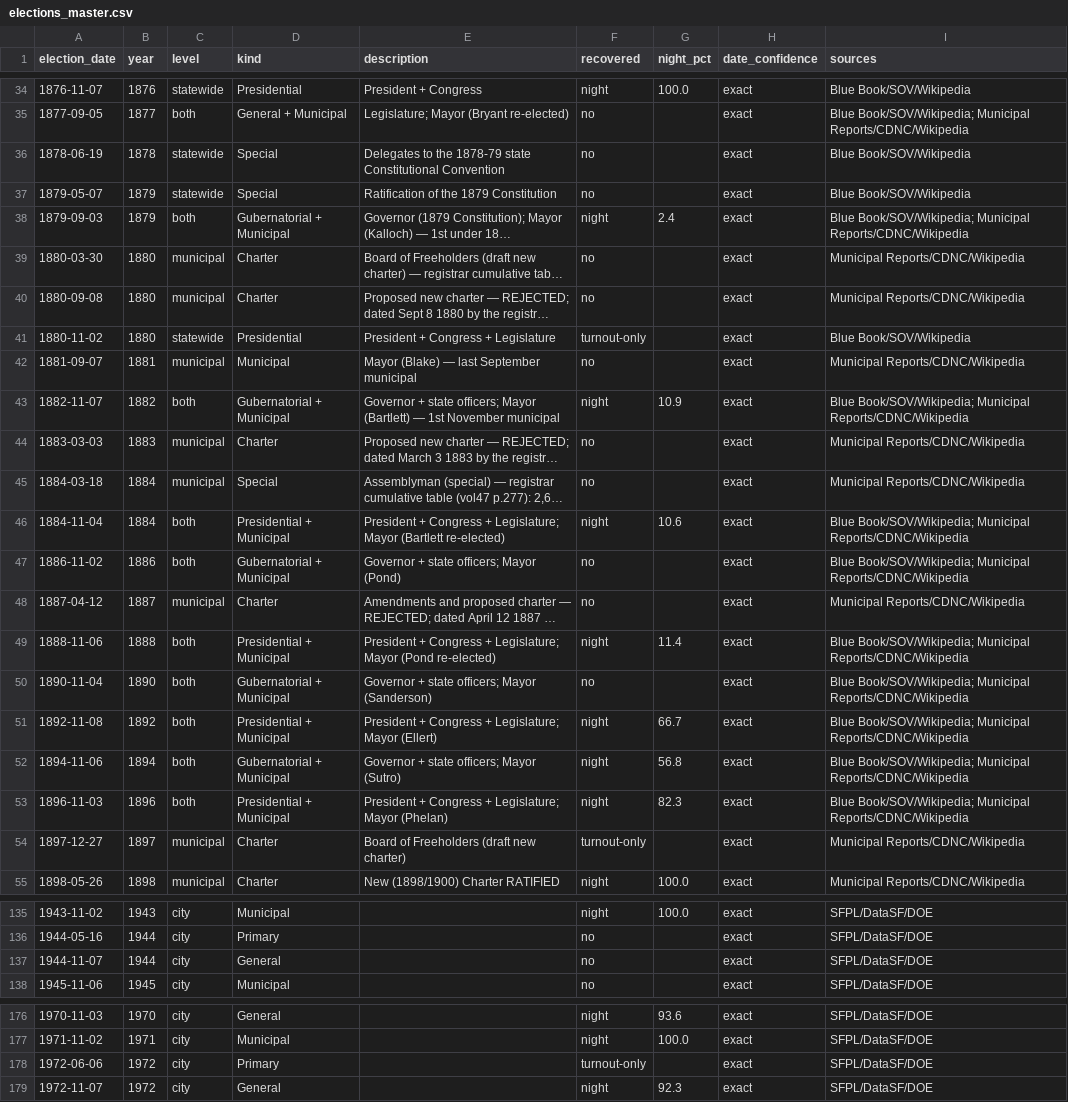
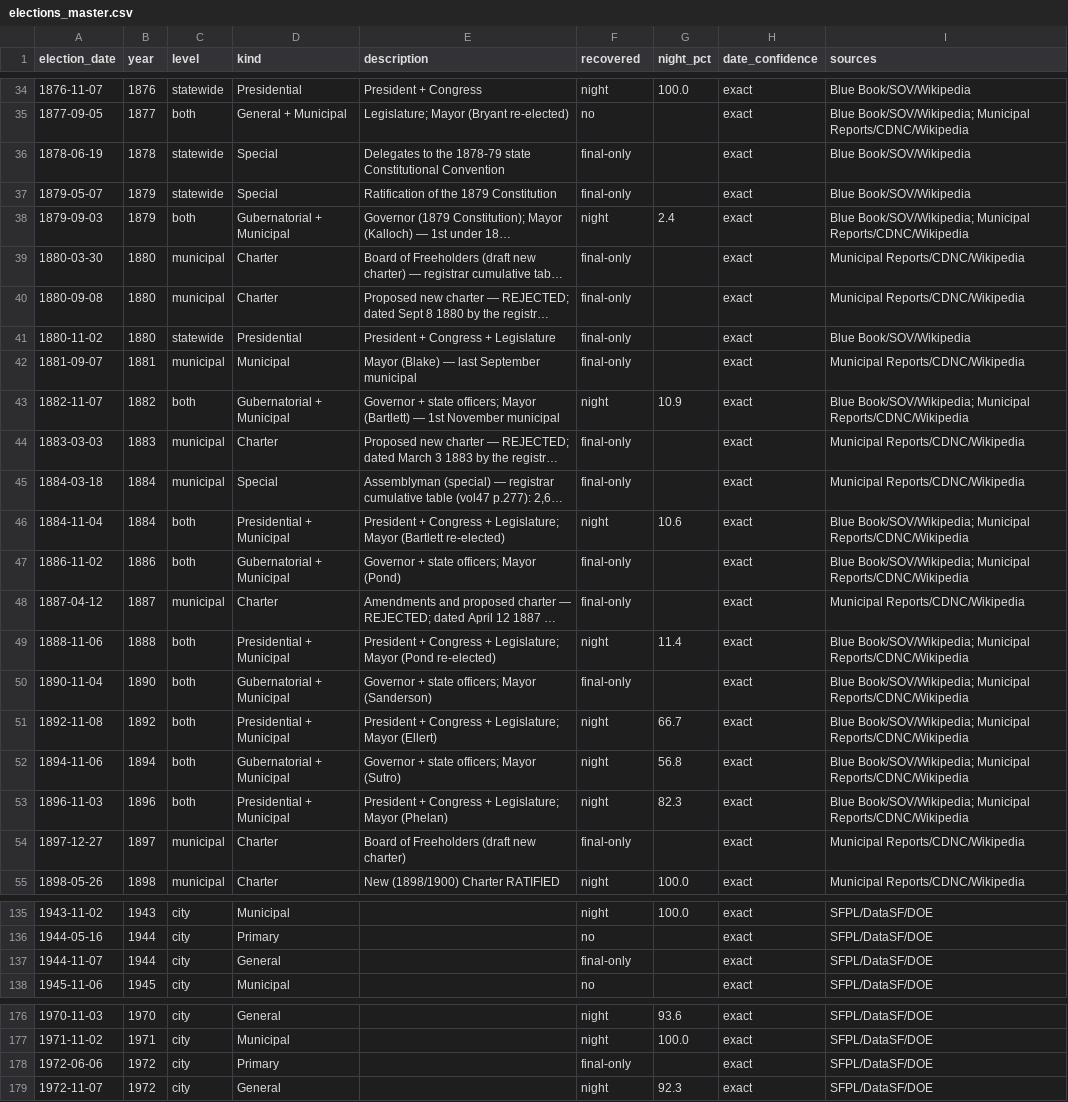
Before and after one commit to Grow-SF/sf-election-historical-counts, a CSV file: data/elections_master.csv, drawn as a sheet; only a part is shown, gaps mark what is left out; long unchanged cells end in …; the diff covers the shown part only; the diff names each change by its address in the sheet, - before the commit and + after, or states it on an @@ line.

```diff
--- a/data/elections_master.csv
+++ b/data/elections_master.csv
-F36:F37 (recovered): no
+F36:F37 (recovered): final-only
-F39:F40 (recovered): no
+F39:F40 (recovered): final-only
-F41 (recovered): turnout-only
+F41 (recovered): final-only
-F42 (recovered): no
+F42 (recovered): final-only
-F44:F45 (recovered): no
+F44:F45 (recovered): final-only
-F47:F48 (recovered): no
+F47:F48 (recovered): final-only
-F50 (recovered): no
+F50 (recovered): final-only
-F54 (recovered): turnout-only
+F54 (recovered): final-only
-F137 (recovered): no
+F137 (recovered): final-only
-F178 (recovered): turnout-only
+F178 (recovered): final-only
```
Also changed, not shown: 13 edited cells elsewhere in this file, data/sf_archival_canvass_points.csv, 8 other files.
